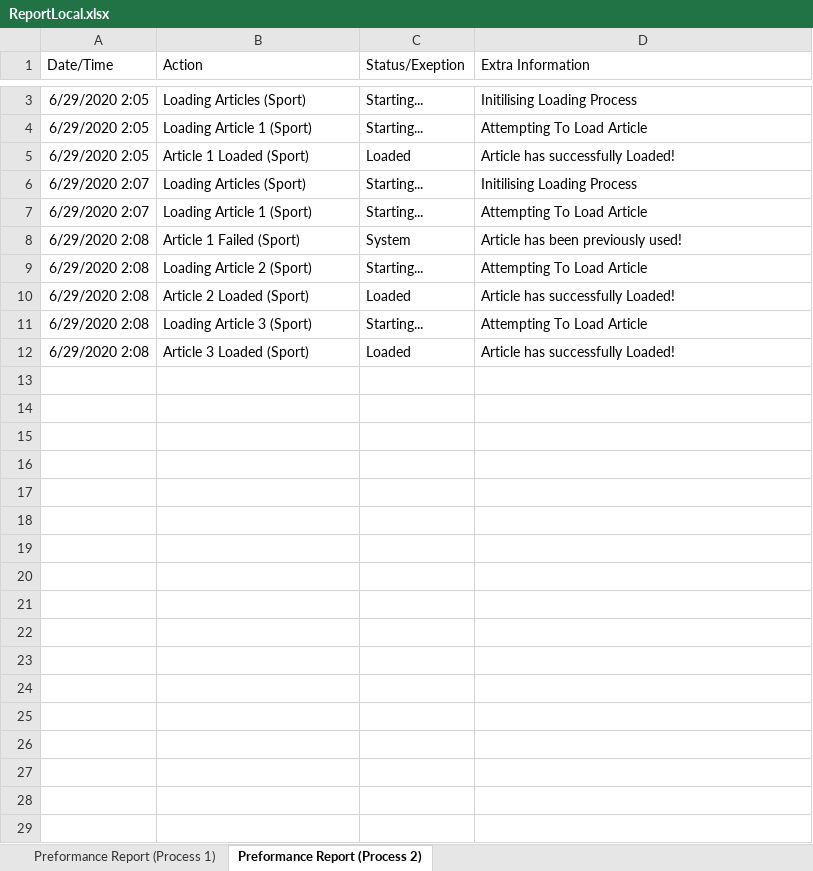
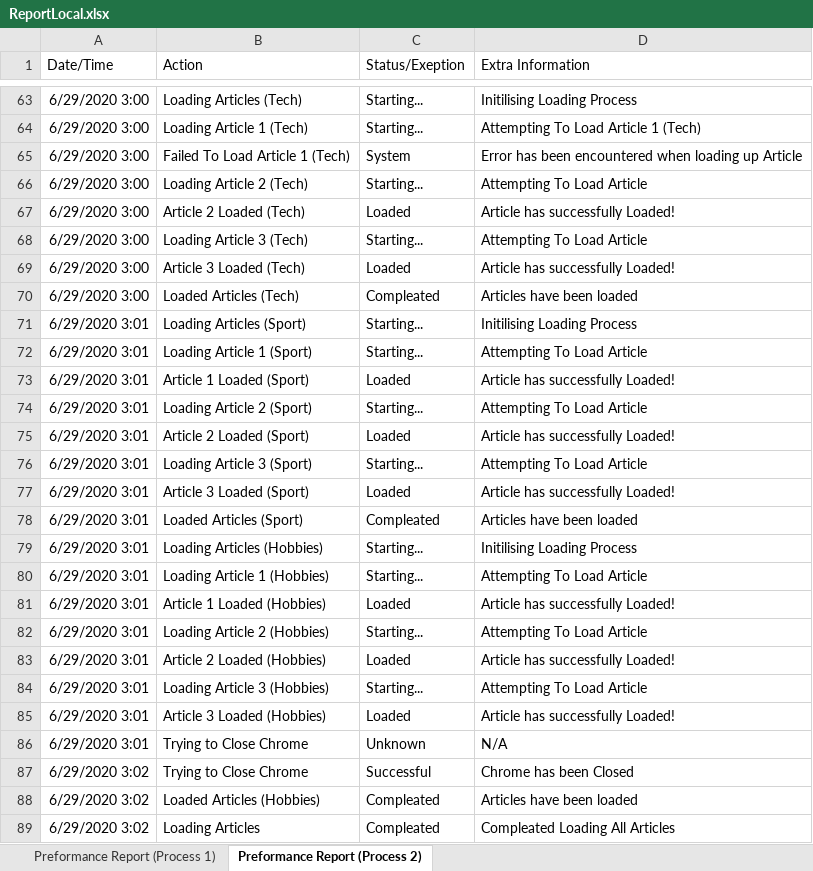
Before and after one commit to LDQA/ToborIncRPA, an Excel workbook: Project (UiPath)/ToborInc-Files/ReportLocal.xlsx, sheet Preformance Report (Process 2), drawn as a sheet; only a part is shown, gaps mark what is left out; values as stored, in another font and other column widths than the file's, no borders; removed rows and columns are numbered as before the commit, all else as after; the diff covers the shown part only; the diff names each change by its address in the sheet, - before the commit and + after, or states it on an @@ line.

Commit message:
Process 2 (Main) Updated
- Small Bug Fixes
- Added Extensive Reporting
- Added More Log Messages
- Added Extra Try Catch, to reduce errors

```diff
--- a/Project (UiPath)/ToborInc-Files/ReportLocal.xlsx (sheet Preformance Report (Process 2))
+++ b/Project (UiPath)/ToborInc-Files/ReportLocal.xlsx (sheet Preformance Report (Process 2))
-A63 (Date/Time): 6/29/2020 2:05
+A63 (Date/Time): 6/29/2020 3:00
-B63 (Action): Loading Articles (Sport)
+B63 (Action): Loading Articles (Tech)
+row 64: 6/29/2020 3:00 | Loading Article 1 (Tech) | Starting... | Attempting To Load Article 1 (Tech)
+row 65: 6/29/2020 3:00 | Failed To Load Article 1 (Tech) | System | Error has been encountered when loading up Article
-A66:A67 (Date/Time): 6/29/2020 2:05
+A66:A67 (Date/Time): 6/29/2020 3:00
-B66 (Action): Loading Article 1 (Sport)
+B66 (Action): Loading Article 2 (Tech)
-B67 (Action): Article 1 Loaded (Sport)
+B67 (Action): Article 2 Loaded (Tech)
+row 68: 6/29/2020 3:00 | Loading Article 3 (Tech) | Starting... | Attempting To Load Article
+row 69: 6/29/2020 3:00 | Article 3 Loaded (Tech) | Loaded | Article has successfully Loaded!
+row 70: 6/29/2020 3:00 | Loaded Articles (Tech) | Compleated | Articles have been loaded
-A71:A72 (Date/Time): 6/29/2020 2:07
+A71:A72 (Date/Time): 6/29/2020 3:01
-row 8: 6/29/2020 2:08 | Article 1 Failed (Sport) | System | Article has been previously used!
+row 73: 6/29/2020 3:01 | Article 1 Loaded (Sport) | Loaded | Article has successfully Loaded!
-A74:A77 (Date/Time): 6/29/2020 2:08
+A74:A77 (Date/Time): 6/29/2020 3:01
+row 78: 6/29/2020 3:01 | Loaded Articles (Sport) | Compleated | Articles have been loaded
+row 79: 6/29/2020 3:01 | Loading Articles (Hobbies) | Starting... | Initilising Loading Process
+row 80: 6/29/2020 3:01 | Loading Article 1 (Hobbies) | Starting... | Attempting To Load Article
+row 81: 6/29/2020 3:01 | Article 1 Loaded (Hobbies) | Loaded | Article has successfully Loaded!
+row 82: 6/29/2020 3:01 | Loading Article 2 (Hobbies) | Starting... | Attempting To Load Article
+row 83: 6/29/2020 3:01 | Article 2 Loaded (Hobbies) | Loaded | Article has successfully Loaded!
+row 84: 6/29/2020 3:01 | Loading Article 3 (Hobbies) | Starting... | Attempting To Load Article
+row 85: 6/29/2020 3:01 | Article 3 Loaded (Hobbies) | Loaded | Article has successfully Loaded!
+row 86: 6/29/2020 3:01 | Trying to Close Chrome | Unknown | N/A
+row 87: 6/29/2020 3:02 | Trying to Close Chrome | Successful | Chrome has been Closed
+row 88: 6/29/2020 3:02 | Loaded Articles (Hobbies) | Compleated | Articles have been loaded
+row 89: 6/29/2020 3:02 | Loading Articles | Compleated | Compleated Loading All Articles
```
Also changed, not shown: 264 added rows and 1 removed row elsewhere in this sheet, Project (UiPath)/ToborInc-Files/ArticleArchive.xlsx, Project (UiPath)/ToborInc-Files/Database.xlsx, 12 other files.
